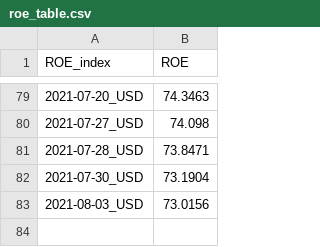
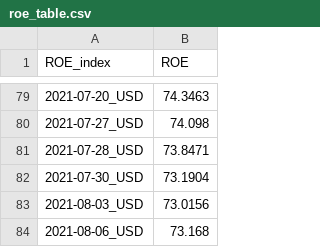
Before and after one commit to SnowArs/VTB, a CSV file: VTB_NEW/roe_table.csv, drawn as a sheet; only a part is shown, gaps mark what is left out.

Commit message:
change

```diff
--- a/VTB_NEW/roe_table.csv
+++ b/VTB_NEW/roe_table.csv
@@ -83 +83,2 @@ ROE_index,ROE
 2021-08-03_USD,73.0156
+2021-08-06_USD,73.168
```
